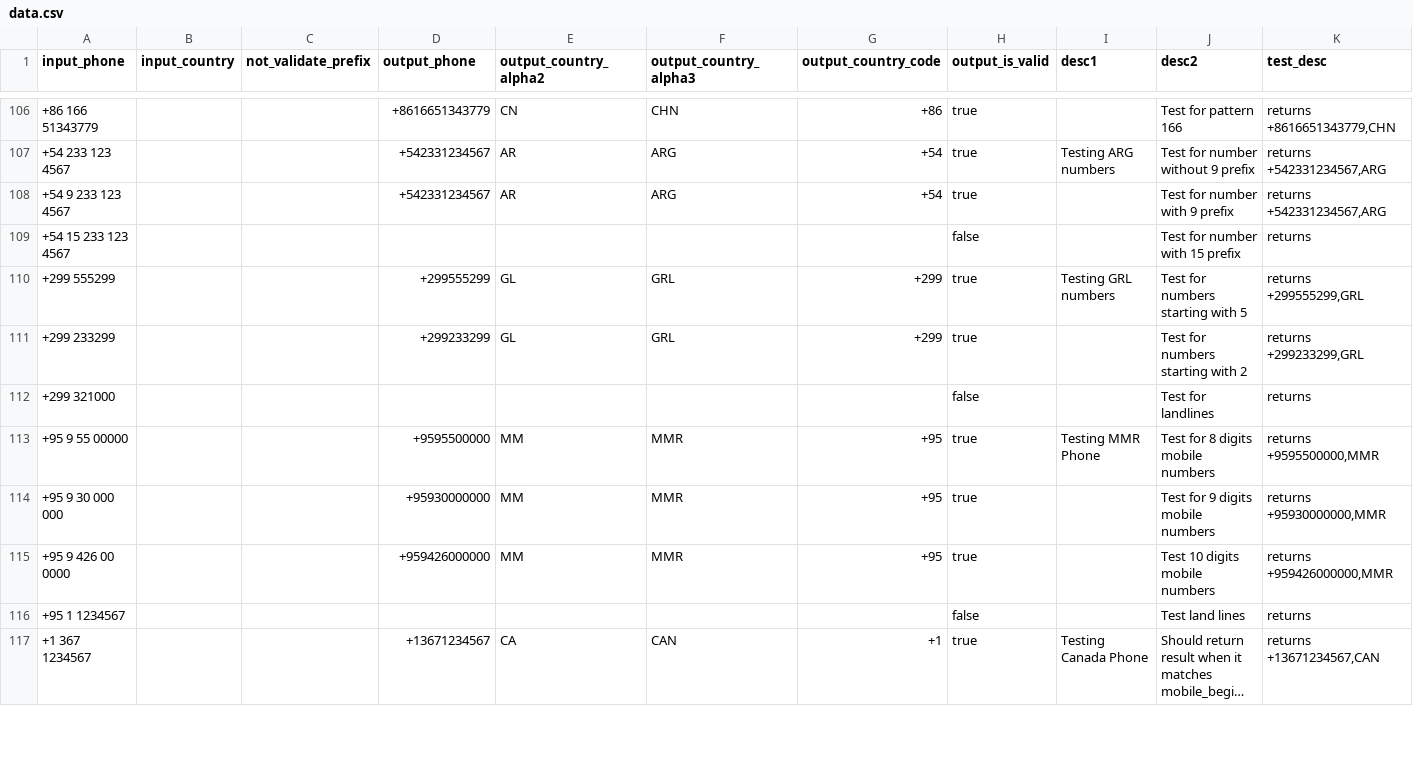
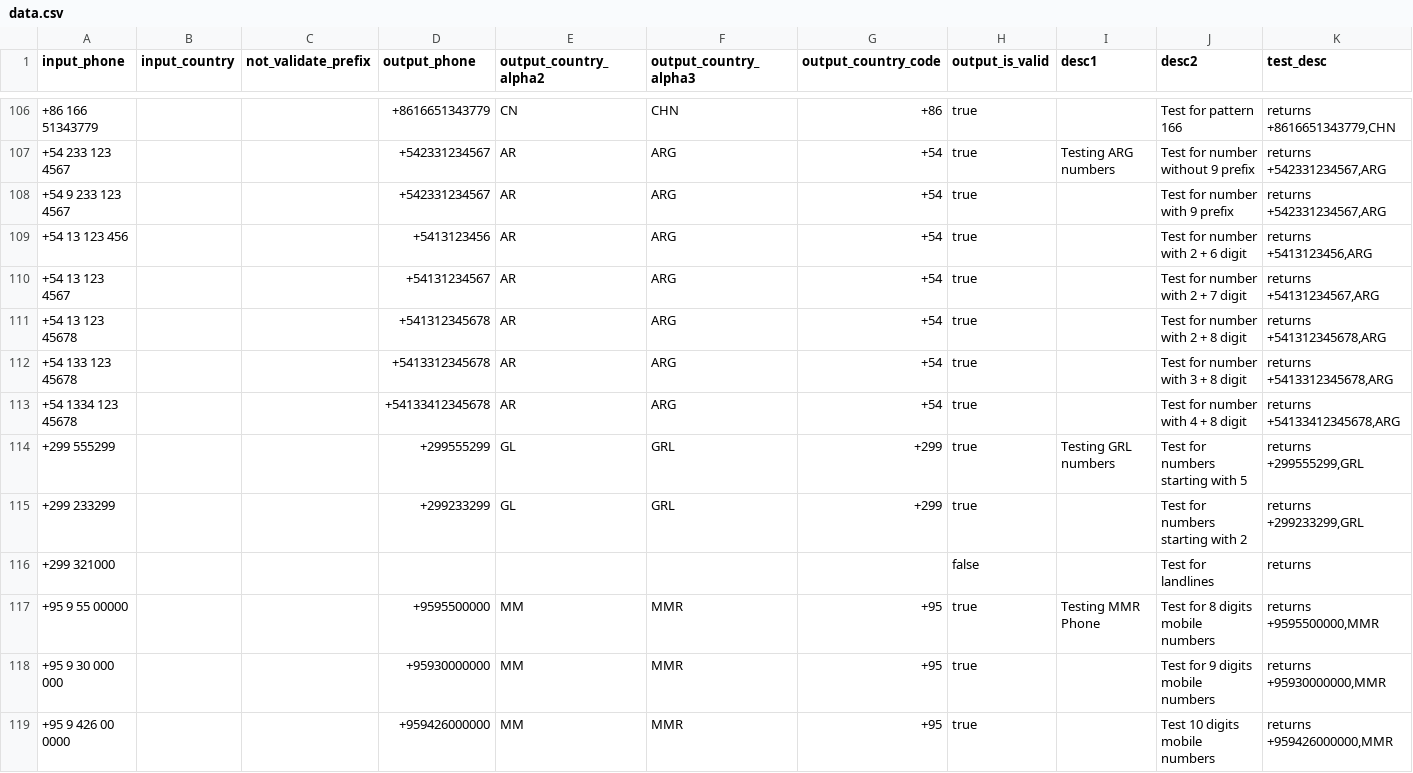
Before and after one commit to AfterShip/phone, a CSV file: __tests__/data.csv, drawn as a sheet; only a part is shown, gaps mark what is left out; the shorter side is filled out with more unchanged rows; long unchanged cells end in …; removed rows and columns are numbered as before the commit, all else as after; rows hold the shown columns only; the diff names each change by its address in the sheet, - before the commit and + after, or states it on an @@ line.

Commit message:
Bump to 3.1.5 - https://github.com/AfterShip/phone/pull/253 Fix Argentinian mobile numbers length

```diff
--- a/__tests__/data.csv
+++ b/__tests__/data.csv
-row 109: +54 15 233 123 4567 |  |  |  |  |  |  | false |  | Test for number with 15 prefix | returns
+row 109: +54 13 123 456 |  |  | +5413123456 | AR | ARG | +54 | true |  | Test for number with 2 + 6 digit | returns +5413123456,ARG
+row 110: +54 13 123 4567 |  |  | +54131234567 | AR | ARG | +54 | true |  | Test for number with 2 + 7 digit | returns +54131234567,ARG
+row 111: +54 13 123 45678 |  |  | +541312345678 | AR | ARG | +54 | true |  | Test for number with 2 + 8 digit | returns +541312345678,ARG
+row 112: +54 133 123 45678 |  |  | +5413312345678 | AR | ARG | +54 | true |  | Test for number with 3 + 8 digit | returns +5413312345678,ARG
+row 113: +54 1334 123 45678 |  |  | +54133412345678 | AR | ARG | +54 | true |  | Test for number with 4 + 8 digit | returns +54133412345678,ARG
```
Also changed, not shown: 2 other files.
